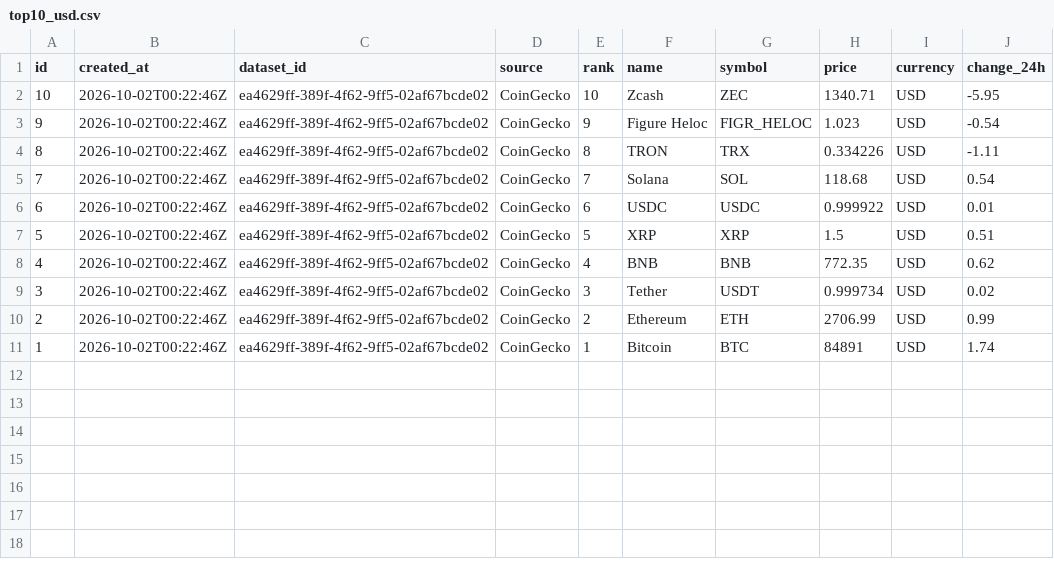
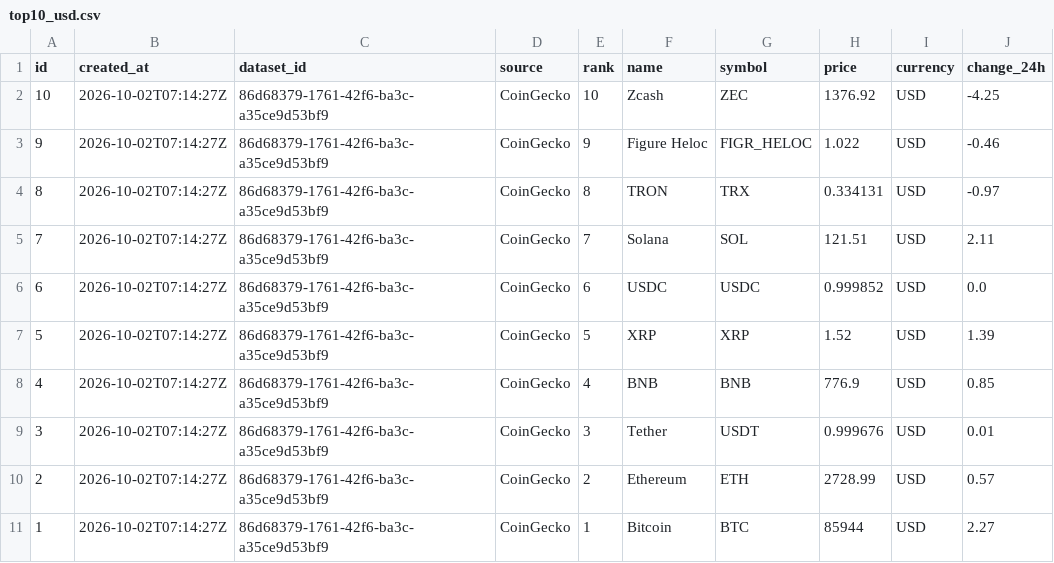
Before and after one commit to yhb12j/currency-crypto-scout, a CSV file: docs/evidence/top10_usd.csv, drawn as a sheet.

```diff
--- a/docs/evidence/top10_usd.csv
+++ b/docs/evidence/top10_usd.csv
@@ -1,11 +1,11 @@
 id;created_at;dataset_id;source;rank;name;symbol;price;currency;change_24h
-10;2026-10-02T00:22:46Z;ea4629ff-389f-4f62-9ff5-02af67bcde02;CoinGecko;10;Zcash;ZEC;1340.71;USD;-5.95
-9;2026-10-02T00:22:46Z;ea4629ff-389f-4f62-9ff5-02af67bcde02;CoinGecko;9;Figure Heloc;FIGR_HELOC;1.023;USD;-0.54
-8;2026-10-02T00:22:46Z;ea4629ff-389f-4f62-9ff5-02af67bcde02;CoinGecko;8;TRON;TRX;0.334226;USD;-1.11
-7;2026-10-02T00:22:46Z;ea4629ff-389f-4f62-9ff5-02af67bcde02;CoinGecko;7;Solana;SOL;118.68;USD;0.54
-6;2026-10-02T00:22:46Z;ea4629ff-389f-4f62-9ff5-02af67bcde02;CoinGecko;6;USDC;USDC;0.999922;USD;0.01
-5;2026-10-02T00:22:46Z;ea4629ff-389f-4f62-9ff5-02af67bcde02;CoinGecko;5;XRP;XRP;1.5;USD;0.51
-4;2026-10-02T00:22:46Z;ea4629ff-389f-4f62-9ff5-02af67bcde02;CoinGecko;4;BNB;BNB;772.35;USD;0.62
-3;2026-10-02T00:22:46Z;ea4629ff-389f-4f62-9ff5-02af67bcde02;CoinGecko;3;Tether;USDT;0.999734;USD;0.02
-2;2026-10-02T00:22:46Z;ea4629ff-389f-4f62-9ff5-02af67bcde02;CoinGecko;2;Ethereum;ETH;2706.99;USD;0.99
-1;2026-10-02T00:22:46Z;ea4629ff-389f-4f62-9ff5-02af67bcde02;CoinGecko;1;Bitcoin;BTC;84891;USD;1.74
+10;2026-10-02T07:14:27Z;86d68379-1761-42f6-ba3c-a35ce9d53bf9;CoinGecko;10;Zcash;ZEC;1376.92;USD;-4.25
+9;2026-10-02T07:14:27Z;86d68379-1761-42f6-ba3c-a35ce9d53bf9;CoinGecko;9;Figure Heloc;FIGR_HELOC;1.022;USD;-0.46
+8;2026-10-02T07:14:27Z;86d68379-1761-42f6-ba3c-a35ce9d53bf9;CoinGecko;8;TRON;TRX;0.334131;USD;-0.97
+7;2026-10-02T07:14:27Z;86d68379-1761-42f6-ba3c-a35ce9d53bf9;CoinGecko;7;Solana;SOL;121.51;USD;2.11
+6;2026-10-02T07:14:27Z;86d68379-1761-42f6-ba3c-a35ce9d53bf9;CoinGecko;6;USDC;USDC;0.999852;USD;0.0
+5;2026-10-02T07:14:27Z;86d68379-1761-42f6-ba3c-a35ce9d53bf9;CoinGecko;5;XRP;XRP;1.52;USD;1.39
+4;2026-10-02T07:14:27Z;86d68379-1761-42f6-ba3c-a35ce9d53bf9;CoinGecko;4;BNB;BNB;776.9;USD;0.85
+3;2026-10-02T07:14:27Z;86d68379-1761-42f6-ba3c-a35ce9d53bf9;CoinGecko;3;Tether;USDT;0.999676;USD;0.01
+2;2026-10-02T07:14:27Z;86d68379-1761-42f6-ba3c-a35ce9d53bf9;CoinGecko;2;Ethereum;ETH;2728.99;USD;0.57
+1;2026-10-02T07:14:27Z;86d68379-1761-42f6-ba3c-a35ce9d53bf9;CoinGecko;1;Bitcoin;BTC;85944;USD;2.27
```
Also changed, not shown: docs/evidence/fx_rub.csv, 17 other files.
